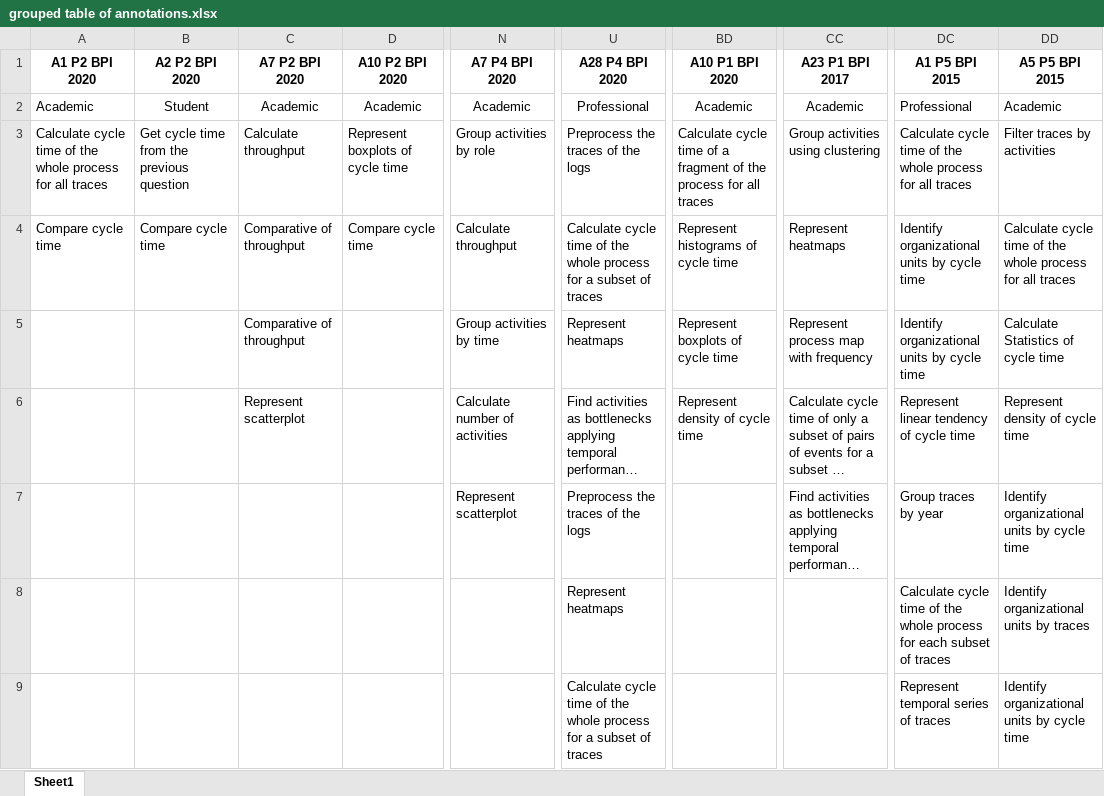
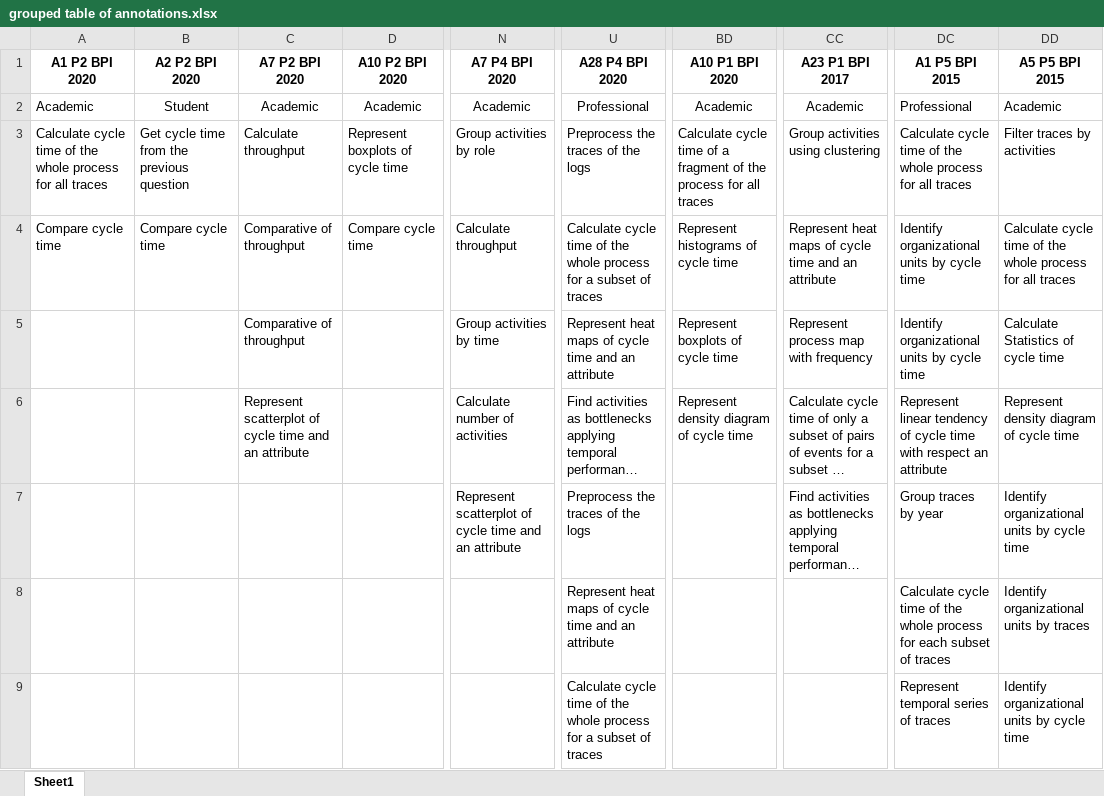
Before and after one commit to isa-group/bpi-challenge-performance-analysis, an Excel workbook: grouped table of annotations.xlsx, sheet Sheet1, drawn as a sheet; only a part is shown, gaps mark what is left out; long unchanged cells end in …; values as stored, in another font and other column widths than the file's, no borders; the diff covers the shown part only; the diff names each change by its address in the sheet, - before the commit and + after, or states it on an @@ line.

Commit message:
Fixed problem with annotations

```diff
--- a/grouped table of annotations.xlsx (sheet Sheet1)
+++ b/grouped table of annotations.xlsx (sheet Sheet1)
-CC4 (A23 P1 BPI 2017): Represent heatmaps
+CC4 (A23 P1 BPI 2017): Represent heat maps of cycle time and an attribute
-U5 (A28 P4 BPI 2020): Represent heatmaps
+U5 (A28 P4 BPI 2020): Represent heat maps of cycle time and an attribute
-C6 (A7 P2 BPI 2020): Represent scatterplot
+C6 (A7 P2 BPI 2020): Represent scatterplot of cycle time and an attribute
-BD6 (A10 P1 BPI 2020): Represent density of cycle time
+BD6 (A10 P1 BPI 2020): Represent density diagram of cycle time
-DC6 (A1 P5 BPI 2015): …cycle time
+DC6 (A1 P5 BPI 2015): …cycle time with respect an attribute
-DD6 (A5 P5 BPI 2015): Represent density of cycle time
+DD6 (A5 P5 BPI 2015): Represent density diagram of cycle time
-N7 (A7 P4 BPI 2020): Represent scatterplot
+N7 (A7 P4 BPI 2020): Represent scatterplot of cycle time and an attribute
-U8 (A28 P4 BPI 2020): Represent heatmaps
+U8 (A28 P4 BPI 2020): Represent heat maps of cycle time and an attribute
```
Also changed, not shown: 10 edited cells elsewhere in this sheet.
